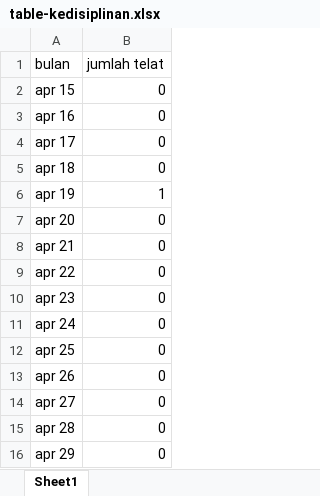
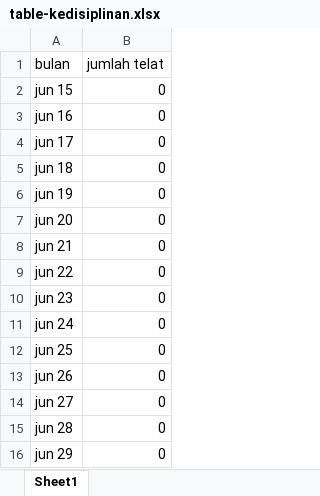
Before and after one commit to ilham212121/PeAbsenWeb, an Excel workbook: application/static/api/table-kedisiplinan.xlsx, sheet Sheet1, drawn as a sheet; values as stored, in another font and other column widths than the file's, no borders; removed rows and columns are numbered as before the commit, all else as after; the diff names each change by its address in the sheet, - before the commit and + after, or states it on an @@ line.

```diff
--- a/application/static/api/table-kedisiplinan.xlsx (sheet Sheet1)
+++ b/application/static/api/table-kedisiplinan.xlsx (sheet Sheet1)
-A2 (bulan): apr 15
+A2 (bulan): jun 15
-A3 (bulan): apr 16
+A3 (bulan): jun 16
-A4 (bulan): apr 17
+A4 (bulan): jun 17
-A5 (bulan): apr 18
+A5 (bulan): jun 18
-row 6: apr 19 | 1
+row 6: jun 19 | 0
-A7 (bulan): apr 20
+A7 (bulan): jun 20
-A8 (bulan): apr 21
+A8 (bulan): jun 21
-A9 (bulan): apr 22
+A9 (bulan): jun 22
-A10 (bulan): apr 23
+A10 (bulan): jun 23
-A11 (bulan): apr 24
+A11 (bulan): jun 24
-A12 (bulan): apr 25
+A12 (bulan): jun 25
-A13 (bulan): apr 26
+A13 (bulan): jun 26
-A14 (bulan): apr 27
+A14 (bulan): jun 27
-A15 (bulan): apr 28
+A15 (bulan): jun 28
-A16 (bulan): apr 29
+A16 (bulan): jun 29
```
Also changed, not shown: application/static/api/table-karyawan.xlsx, application/static/api/table-telat-hari-ini.xlsx, 14 other files.
